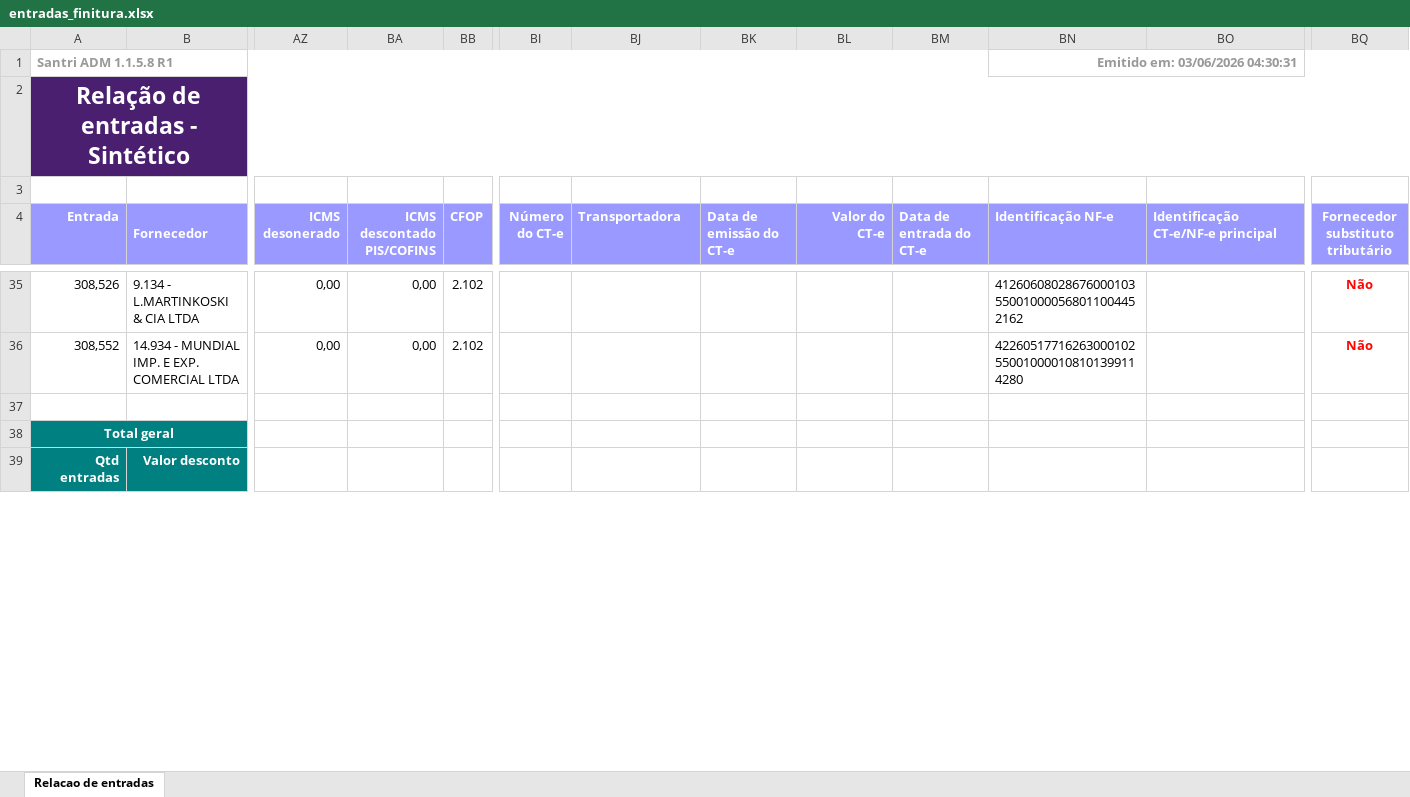
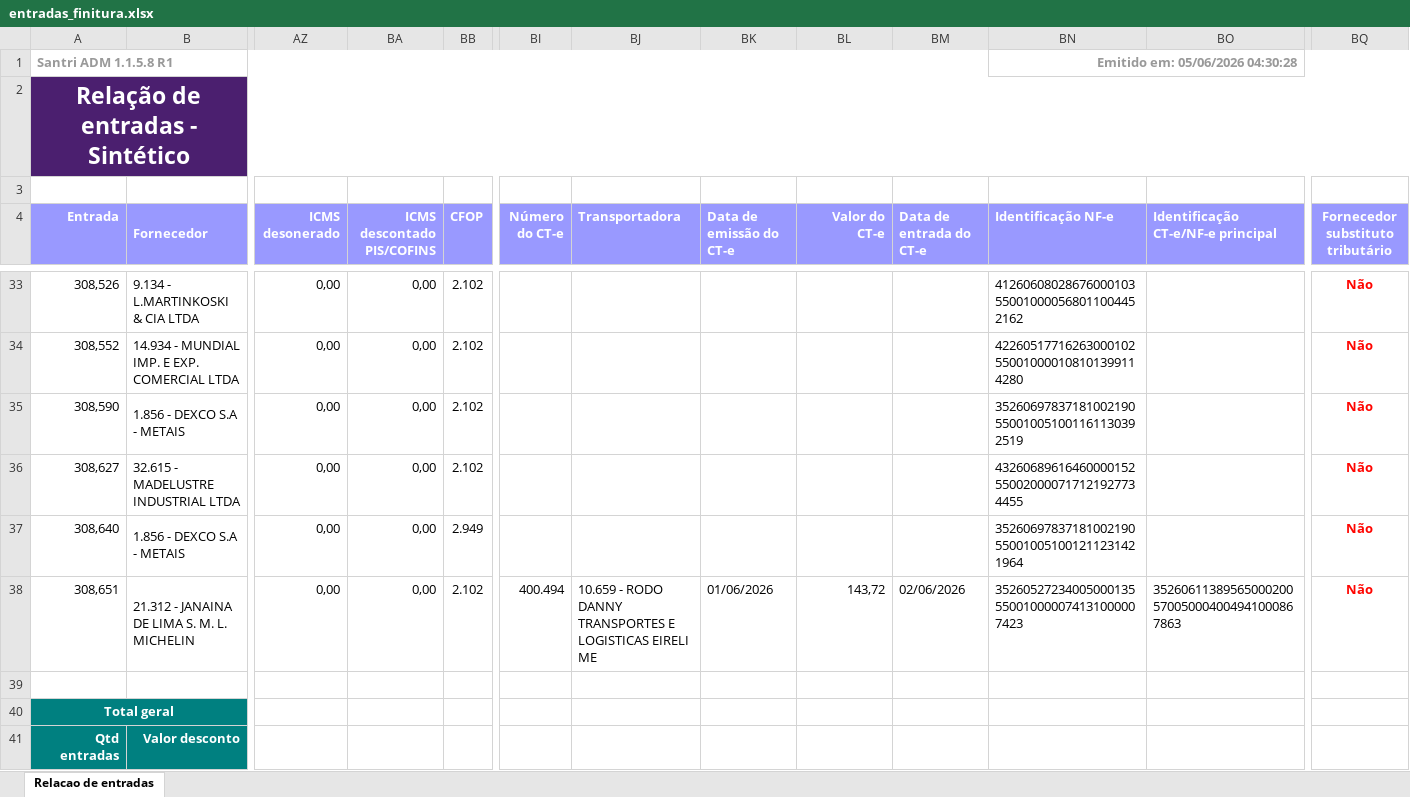
Before and after one commit to ShuuraBr/AGENDAMENTO, an Excel workbook: tratando_tabelas/finitura/entradas_finitura.xlsx, sheet Relacao de entradas, drawn as a sheet; only a part is shown, gaps mark what is left out; values as stored, in another font and other column widths than the file's, no borders; rows hold the shown columns only; the diff covers the shown part only; the diff names each change by its address in the sheet, - before the commit and + after, or states it on an @@ line.

```diff
--- a/tratando_tabelas/finitura/entradas_finitura.xlsx (sheet Relacao de entradas)
+++ b/tratando_tabelas/finitura/entradas_finitura.xlsx (sheet Relacao de entradas)
-BN1 (Identificação NF-e): Emitido em: 03/06/2026 04:30:31
+BN1 (Identificação NF-e): Emitido em: 05/06/2026 04:30:28
+row 35: 308,590 | 1.856 - DEXCO S.A - METAIS | 0,00 | 0,00 | 2.102 |  |  |  |  |  | 35260697837181002190550010051001161130392519 |  | Não
+row 36: 308,627 | 32.615 - MADELUSTRE INDUSTRIAL LTDA | 0,00 | 0,00 | 2.102 |  |  |  |  |  | 43260689616460000152550020000717121927734455 |  | Não
+row 37: 308,640 | 1.856 - DEXCO S.A - METAIS | 0,00 | 0,00 | 2.949 |  |  |  |  |  | 35260697837181002190550010051001211231421964 |  | Não
+row 38: 308,651 | 21.312 - JANAINA DE LIMA S. M. L. MICHELIN | 0,00 | 0,00 | 2.102 | 400.494 | 10.659 - RODO DANNY TRANSPORTES E LOGISTICAS EIRELI ME | 01/06/2026 | 143,72 | 02/06/2026 | 35260527234005000135550010000074131000007423 | 35260611389565000200570050004004941000867863 | Não
```
Also changed, not shown: 2 removed rows and 14 edited cells elsewhere in this sheet, backend/uploads/importacao-relatorio/entradas_lojas.xlsx, tratando_tabelas/ac_coelho/entradas_ac_coelho.xlsx, 6 other files.
